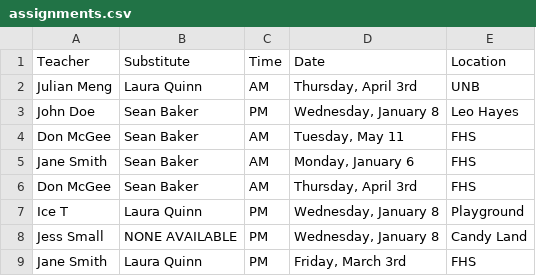
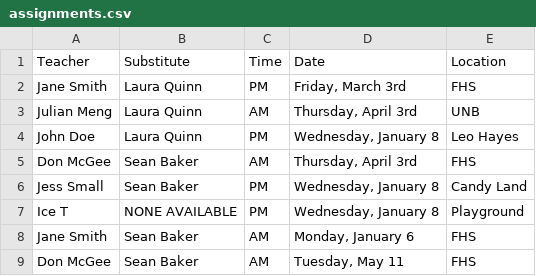
Before and after one commit to tripley-unb/SubstituteTeacherTracker, a CSV file: assignments.csv, drawn as a sheet.

Commit message:
Assign bookings was made more modular

```diff
--- a/assignments.csv
+++ b/assignments.csv
@@ -1,9 +1,9 @@
 Teacher,Substitute,Time,Date,Location
+Jane Smith,Laura Quinn,PM,"Friday, March 3rd",FHS
 Julian Meng,Laura Quinn,AM,"Thursday, April 3rd",UNB
-John Doe,Sean Baker,PM,"Wednesday, January 8",Leo Hayes
+John Doe,Laura Quinn,PM,"Wednesday, January 8",Leo Hayes
+Don McGee,Sean Baker,AM,"Thursday, April 3rd",FHS
+Jess Small,Sean Baker,PM,"Wednesday, January 8",Candy Land
+Ice T,NONE AVAILABLE,PM,"Wednesday, January 8",Playground
+Jane Smith,Sean Baker,AM,"Monday, January 6",FHS
 Don McGee,Sean Baker,AM,"Tuesday, May 11",FHS
-Jane Smith,Sean Baker,AM,"Monday, January 6",FHS
-Don McGee,Sean Baker,AM,"Thursday, April 3rd",FHS
-Ice T,Laura Quinn,PM,"Wednesday, January 8",Playground
-Jess Small,NONE AVAILABLE,PM,"Wednesday, January 8",Candy Land
-Jane Smith,Laura Quinn,PM,"Friday, March 3rd",FHS
```
Also changed, not shown: 2 other files.
